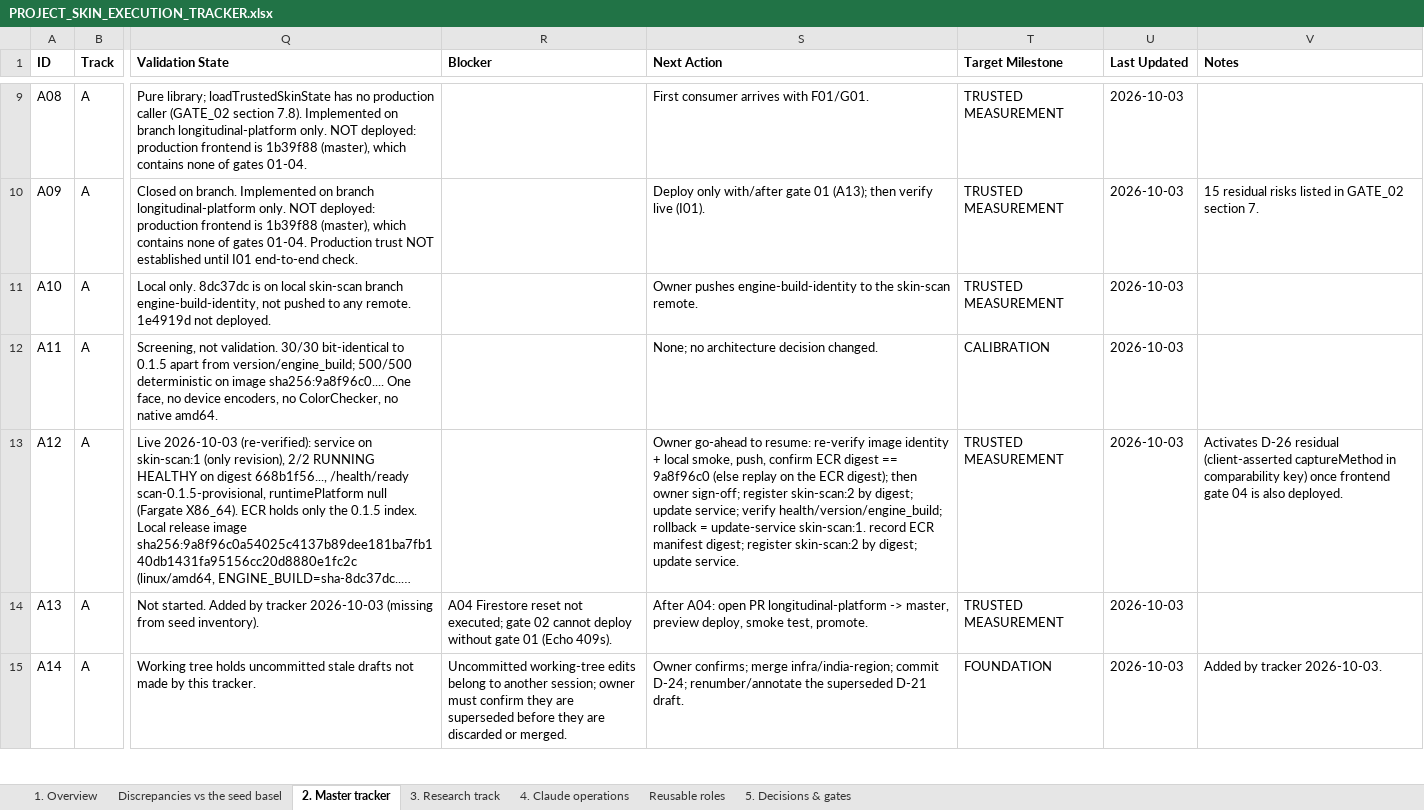
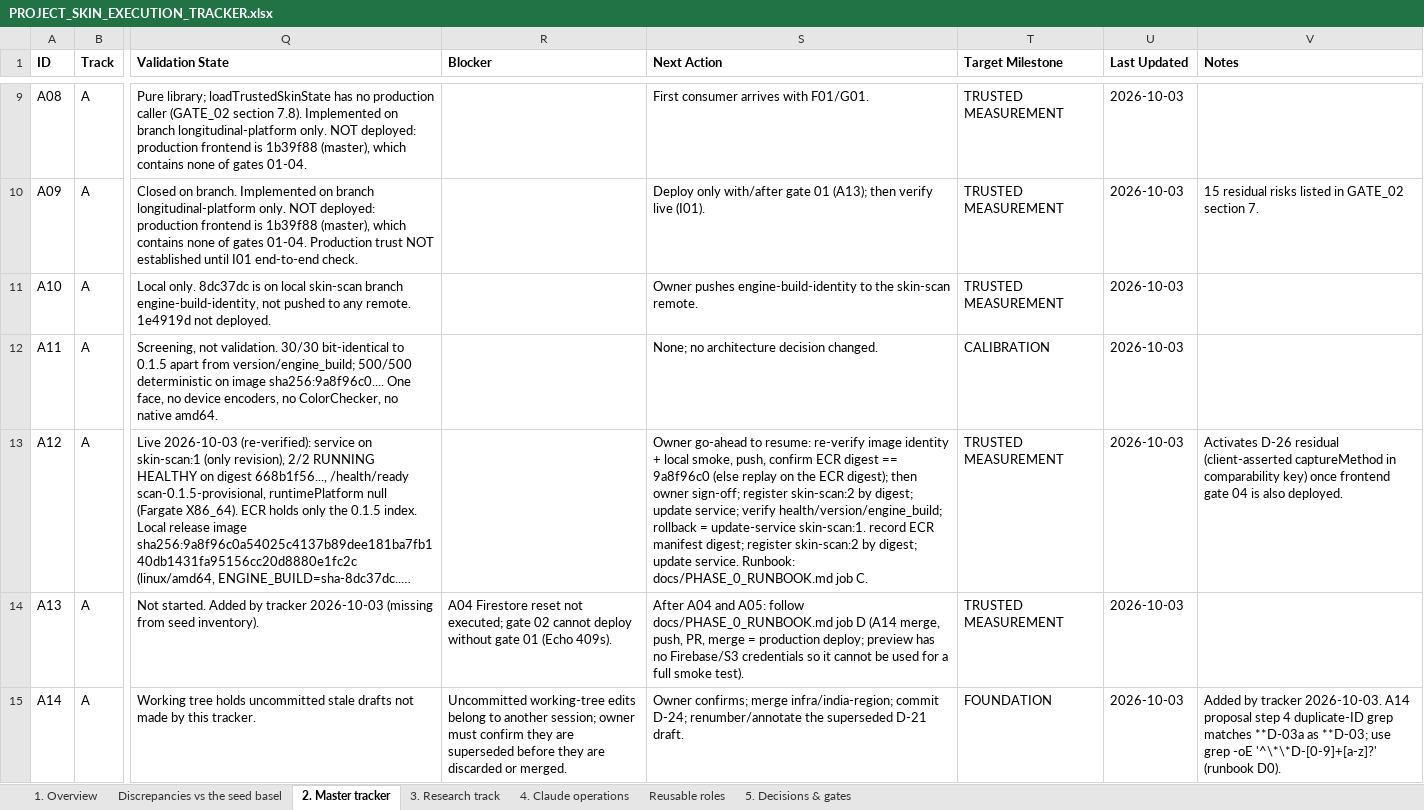
Before and after one commit to Divit-aggarwal/skin-check, an Excel workbook: docs/PROJECT_SKIN_EXECUTION_TRACKER.xlsx, sheet 2. Master tracker, drawn as a sheet; only a part is shown, gaps mark what is left out; long unchanged cells end in …; values as stored, in another font and other column widths than the file's, no borders; the diff covers the shown part only; the diff names each change by its address in the sheet, - before the commit and + after, or states it on an @@ line.

```diff
--- a/docs/PROJECT_SKIN_EXECUTION_TRACKER.xlsx (sheet 2. Master tracker)
+++ b/docs/PROJECT_SKIN_EXECUTION_TRACKER.xlsx (sheet 2. Master tracker)
-S13 (Next Action): …update service.
+S13 (Next Action): …update service. Runbook: docs/PHASE_0_RUNBOOK.md job C.
-S14 (Next Action): After A04: open PR longitudinal-platform -> master, preview deploy, smoke test, promote.
+S14 (Next Action): After A04 and A05: follow docs/PHASE_0_RUNBOOK.md job D (A14 merge, push, PR, merge = production deploy; preview has no Firebase/S3 credentials so it cannot be used for a full smoke test).
-V15 (Notes): …tracker 2026-10-03.
+V15 (Notes): …tracker 2026-10-03. A14 proposal step 4 duplicate-ID grep matches **D-03a as **D-03; use grep -oE '^\*\*D-[0-9]+[a-z]?' (runbook D0).
```
Also changed, not shown: 4 added rows and 2 edited cells elsewhere in this sheet, sheet 4. Claude operations, sheet 1. Overview, sheet Discrepancies vs the seed basel, 1 other file.
